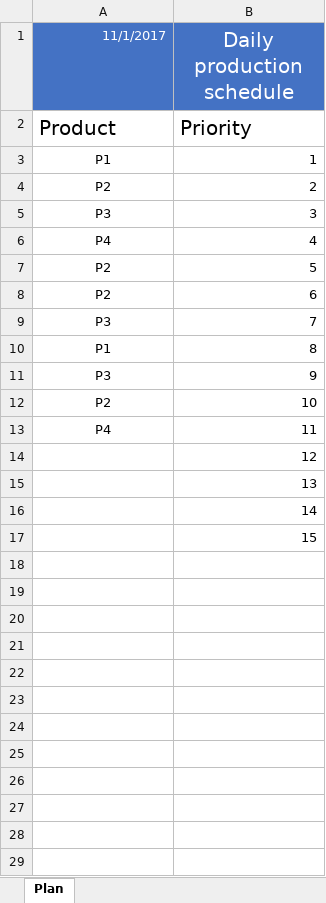
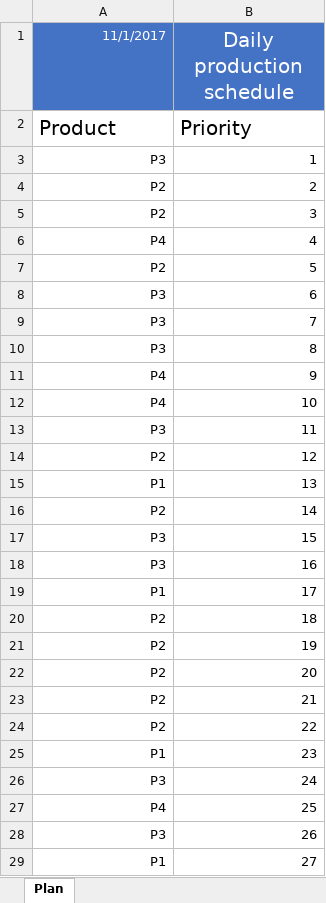
Before and after one commit to FredNoerby/group2_AGV, an Excel workbook: Daily_Production_Plan.xlsx, sheet Plan, drawn as a sheet; only a part is shown; values as stored, in another font and other column widths than the file's, no borders; the diff covers the shown part only; the diff names each change by its address in the sheet, - before the commit and + after, or states it on an @@ line.

Commit message:
The excel file with production list now contains all the products from our supervisors

```diff
--- a/Daily_Production_Plan.xlsx (sheet Plan)
+++ b/Daily_Production_Plan.xlsx (sheet Plan)
-A3 (11/1/2017): P1
+A3 (11/1/2017): P3
-A3:A13 alignment: center
+A3:A13 alignment: right
-A5 (11/1/2017): P3
+A5 (11/1/2017): P2
-A8 (11/1/2017): P2
+A8 (11/1/2017): P3
-A10 (11/1/2017): P1
+A10 (11/1/2017): P3
-A11 (11/1/2017): P3
+A11 (11/1/2017): P4
-A12 (11/1/2017): P2
+A12 (11/1/2017): P4
-A13 (11/1/2017): P4
+A13 (11/1/2017): P3
-A14 (11/1/2017): (empty)
+A14 (11/1/2017): P2
-A15 (11/1/2017): (empty)
+A15 (11/1/2017): P1
-A16 (11/1/2017): (empty)
+A16 (11/1/2017): P2
-A17 (11/1/2017): (empty)
+A17 (11/1/2017): P3
+row 18: P3 | 16
+row 19: P1 | 17
+row 20: P2 | 18
+row 21: P2 | 19
+row 22: P2 | 20
+row 23: P2 | 21
+row 24: P2 | 22
+row 25: P1 | 23
+row 26: P3 | 24
+row 27: P4 | 25
+row 28: P3 | 26
+row 29: P1 | 27
```
Also changed, not shown: 73 added rows elsewhere in this sheet.
